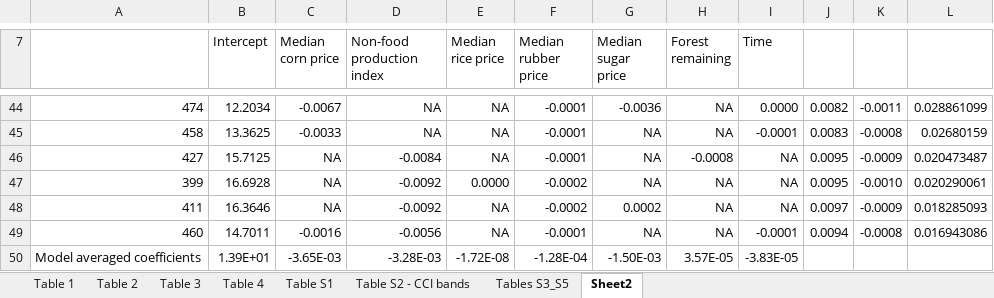
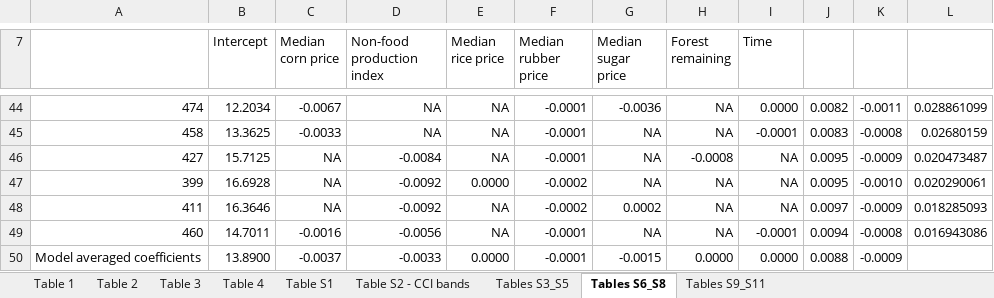
Before and after one commit to mattnuttall00/PhD_Chapter1, an Excel workbook: Write up/Table_data sources and details.xlsx, sheet Tables S6_S8, drawn as a sheet; only a part is shown, gaps mark what is left out; values as stored, in another font and other column widths than the file's, no borders; removed rows and columns are numbered as before the commit, all else as after; the diff names each change by its address in the sheet, - before the commit and + after, or states it on an @@ line.

Commit message:
Tables S3:S11 done

```diff
--- a/Write up/Table_data sources and details.xlsx (sheet Tables S6_S8)
+++ b/Write up/Table_data sources and details.xlsx (sheet Tables S6_S8)
-sheet tab: Sheet2
+sheet tab: Tables S6_S8
+sheet tab: Tables S9_S11
-row 50: Model averaged coefficients | 1.39E+01 | -3.65E-03 | -3.28E-03 | -1.72E-08 | -1.28E-04 | -1.50E-03 | 3.57E-05 | -3.83E-05
+row 50: Model averaged coefficients | 13.8900 | -0.0037 | -0.0033 | 0.0000 | -0.0001 | -0.0015 | 0.0000 | 0.0000 | 0.0088 | -0.0009
```
Also changed, not shown: sheet Table 3.
